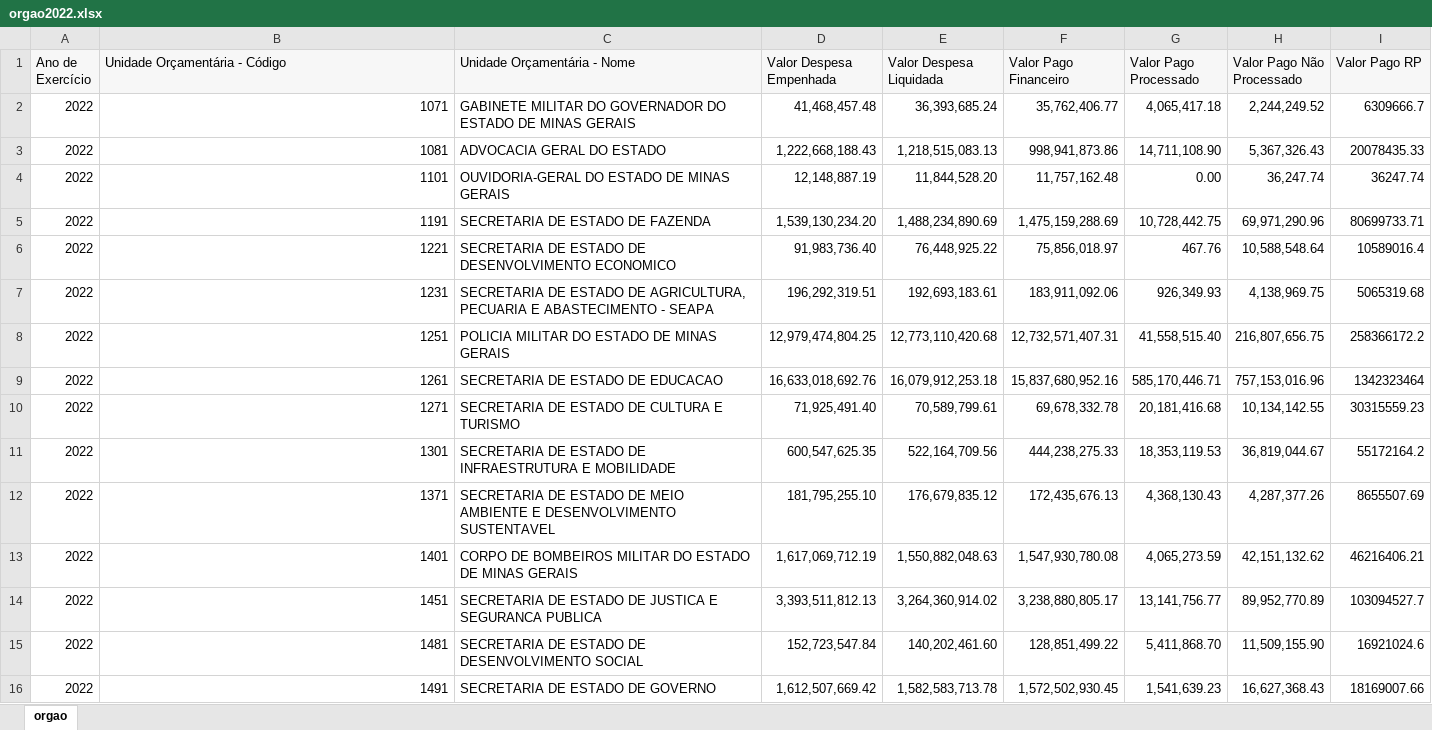
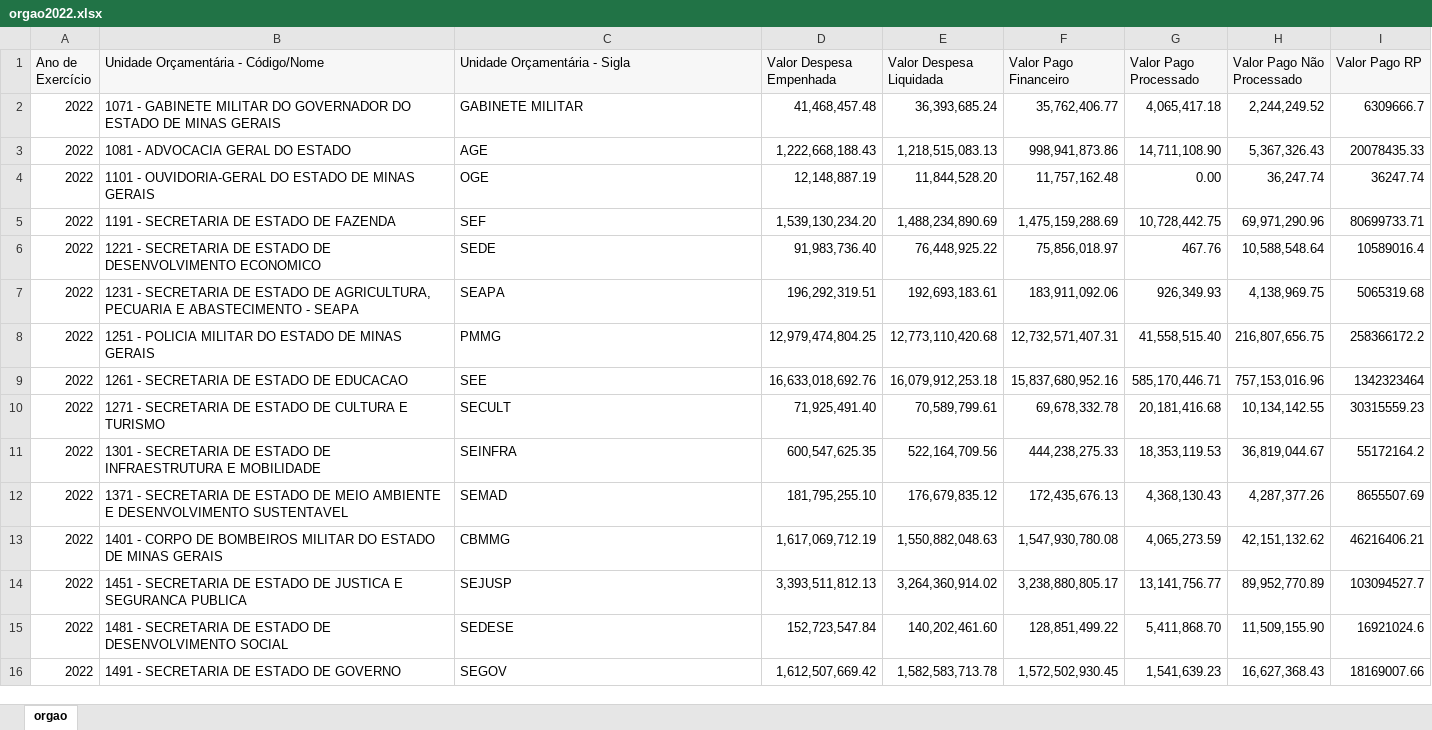
Before and after one commit to transparencia-mg/portal_despesa_empenho, an Excel workbook: upload/orgao2022.xlsx, sheet orgao, drawn as a sheet; only a part is shown; values as stored, in another font and other column widths than the file's, no borders; the diff covers the shown part only; the diff names each change by its address in the sheet, - before the commit and + after, or states it on an @@ line.

```diff
--- a/upload/orgao2022.xlsx (sheet orgao)
+++ b/upload/orgao2022.xlsx (sheet orgao)
-B1: Unidade Orçamentária - Código
+B1: Unidade Orçamentária - Código/Nome
-C1: Unidade Orçamentária - Nome
+C1: Unidade Orçamentária - Sigla
-B2: 1071
+B2: 1071 - GABINETE MILITAR DO GOVERNADOR DO ESTADO DE MINAS GERAIS
-B2:B16 alignment: right
+B2:B16 alignment: left
-C2 (Unidade Orçamentária - Sigla): GABINETE MILITAR DO GOVERNADOR DO ESTADO DE MINAS GERAIS
+C2 (Unidade Orçamentária - Sigla): GABINETE MILITAR
-B3: 1081
+B3: 1081 - ADVOCACIA GERAL DO ESTADO
-C3 (Unidade Orçamentária - Sigla): ADVOCACIA GERAL DO ESTADO
+C3 (Unidade Orçamentária - Sigla): AGE
-B4: 1101
+B4: 1101 - OUVIDORIA-GERAL DO ESTADO DE MINAS GERAIS
-C4 (Unidade Orçamentária - Sigla): OUVIDORIA-GERAL DO ESTADO DE MINAS GERAIS
+C4 (Unidade Orçamentária - Sigla): OGE
-B5: 1191
+B5: 1191 - SECRETARIA DE ESTADO DE FAZENDA
-C5 (Unidade Orçamentária - Sigla): SECRETARIA DE ESTADO DE FAZENDA
+C5 (Unidade Orçamentária - Sigla): SEF
-B6: 1221
+B6: 1221 - SECRETARIA DE ESTADO DE DESENVOLVIMENTO ECONOMICO
-C6 (Unidade Orçamentária - Sigla): SECRETARIA DE ESTADO DE DESENVOLVIMENTO ECONOMICO
+C6 (Unidade Orçamentária - Sigla): SEDE
-B7: 1231
+B7: 1231 - SECRETARIA DE ESTADO DE AGRICULTURA, PECUARIA E ABASTECIMENTO - SEAPA
-C7 (Unidade Orçamentária - Sigla): SECRETARIA DE ESTADO DE AGRICULTURA, PECUARIA E ABASTECIMENTO - SEAPA
+C7 (Unidade Orçamentária - Sigla): SEAPA
-B8: 1251
+B8: 1251 - POLICIA MILITAR DO ESTADO DE MINAS GERAIS
-C8 (Unidade Orçamentária - Sigla): POLICIA MILITAR DO ESTADO DE MINAS GERAIS
+C8 (Unidade Orçamentária - Sigla): PMMG
-B9: 1261
+B9: 1261 - SECRETARIA DE ESTADO DE EDUCACAO
-C9 (Unidade Orçamentária - Sigla): SECRETARIA DE ESTADO DE EDUCACAO
+C9 (Unidade Orçamentária - Sigla): SEE
-B10: 1271
+B10: 1271 - SECRETARIA DE ESTADO DE CULTURA E TURISMO
-C10 (Unidade Orçamentária - Sigla): SECRETARIA DE ESTADO DE CULTURA E TURISMO
+C10 (Unidade Orçamentária - Sigla): SECULT
-B11: 1301
+B11: 1301 - SECRETARIA DE ESTADO DE INFRAESTRUTURA E MOBILIDADE
-C11 (Unidade Orçamentária - Sigla): SECRETARIA DE ESTADO DE INFRAESTRUTURA E MOBILIDADE
+C11 (Unidade Orçamentária - Sigla): SEINFRA
-B12: 1371
+B12: 1371 - SECRETARIA DE ESTADO DE MEIO AMBIENTE E DESENVOLVIMENTO SUSTENTAVEL
-C12 (Unidade Orçamentária - Sigla): SECRETARIA DE ESTADO DE MEIO AMBIENTE E DESENVOLVIMENTO SUSTENTAVEL
+C12 (Unidade Orçamentária - Sigla): SEMAD
-B13: 1401
+B13: 1401 - CORPO DE BOMBEIROS MILITAR DO ESTADO DE MINAS GERAIS
-C13 (Unidade Orçamentária - Sigla): CORPO DE BOMBEIROS MILITAR DO ESTADO DE MINAS GERAIS
+C13 (Unidade Orçamentária - Sigla): CBMMG
-B14: 1451
+B14: 1451 - SECRETARIA DE ESTADO DE JUSTICA E SEGURANCA PUBLICA
-C14 (Unidade Orçamentária - Sigla): SECRETARIA DE ESTADO DE JUSTICA E SEGURANCA PUBLICA
+C14 (Unidade Orçamentária - Sigla): SEJUSP
-B15: 1481
+B15: 1481 - SECRETARIA DE ESTADO DE DESENVOLVIMENTO SOCIAL
-C15 (Unidade Orçamentária - Sigla): SECRETARIA DE ESTADO DE DESENVOLVIMENTO SOCIAL
+C15 (Unidade Orçamentária - Sigla): SEDESE
-B16: 1491
+B16: 1491 - SECRETARIA DE ESTADO DE GOVERNO
-C16 (Unidade Orçamentária - Sigla): SECRETARIA DE ESTADO DE GOVERNO
+C16 (Unidade Orçamentária - Sigla): SEGOV
```
Also changed, not shown: 1 removed row, 108 edited cells and cell formats elsewhere in this sheet, upload/orgao2023.xlsx, upload/orgao2024.xlsx, 29 other files.
